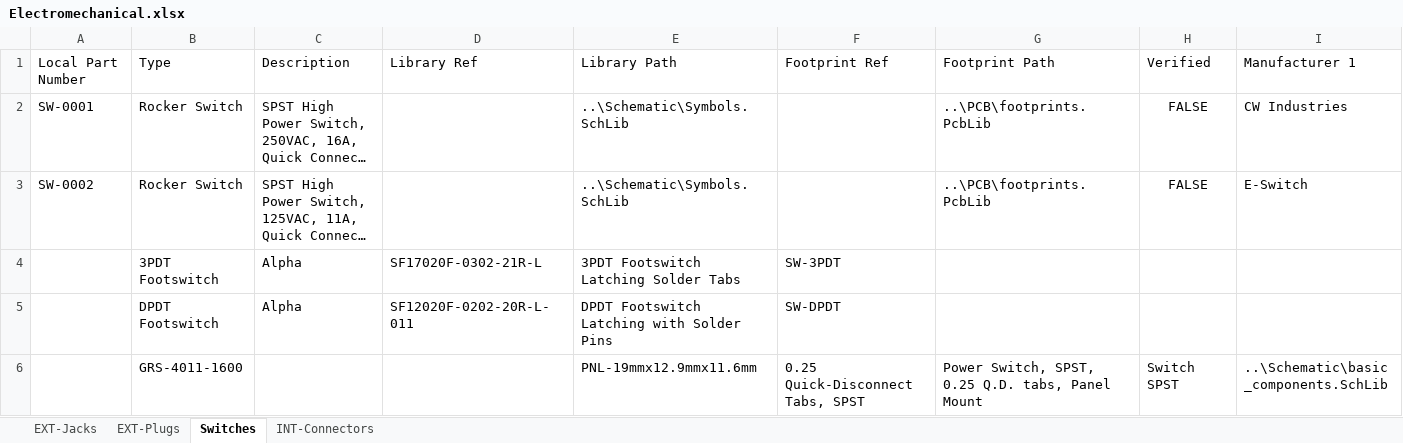
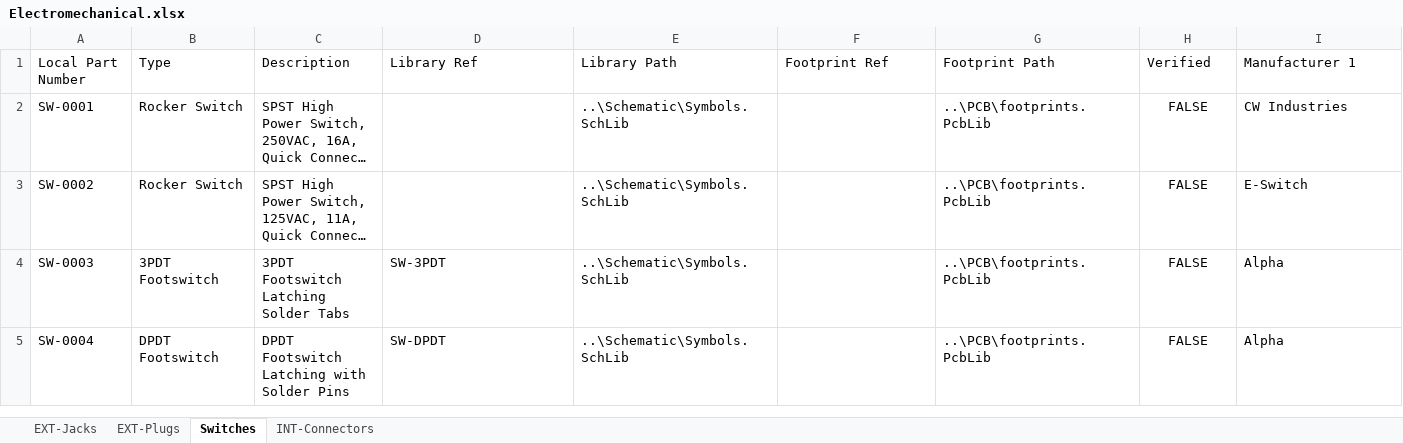
Before and after one commit to soundslikesterling/libraries, an Excel workbook: Data/Electromechanical.xlsx, sheet Switches, drawn as a sheet; only a part is shown; long unchanged cells end in …; values as stored, in another font and other column widths than the file's, no borders; removed rows and columns are numbered as before the commit, all else as after; rows hold the shown columns only; the diff names each change by its address in the sheet, - before the commit and + after, or states it on an @@ line.

```diff
--- a/Data/Electromechanical.xlsx (sheet Switches)
+++ b/Data/Electromechanical.xlsx (sheet Switches)
-row 4:  | 3PDT Footswitch | Alpha | SF17020F-0302-21R-L | 3PDT Footswitch Latching Solder Tabs | SW-3PDT
-row 5:  | DPDT Footswitch | Alpha | SF12020F-0202-20R-L-011 | DPDT Footswitch Latching with Solder Pins | SW-DPDT
-row 6:  | GRS-4011-1600 |  |  | PNL-19mmx12.9mmx11.6mm | 0.25 Quick-Disconnect Tabs, SPST | Power Switch, SPST, 0.25 Q.D. tabs, Panel Mount | Switch SPST | ..\Schematic\basic_components.SchLib
+row 4: SW-0003 | 3PDT Footswitch | 3PDT Footswitch Latching Solder Tabs | SW-3PDT | ..\Schematic\Symbols.SchLib |  | ..\PCB\footprints.PcbLib | FALSE | Alpha
+row 5: SW-0004 | DPDT Footswitch | DPDT Footswitch Latching with Solder Pins | SW-DPDT | ..\Schematic\Symbols.SchLib |  | ..\PCB\footprints.PcbLib | FALSE | Alpha
```
Also changed, not shown: sheet EXT-Jacks, sheet EXT-Plugs, sheet INT-Connectors, Data/Capacitors.xlsx, Data/ICs.xlsx, 4 other files.
